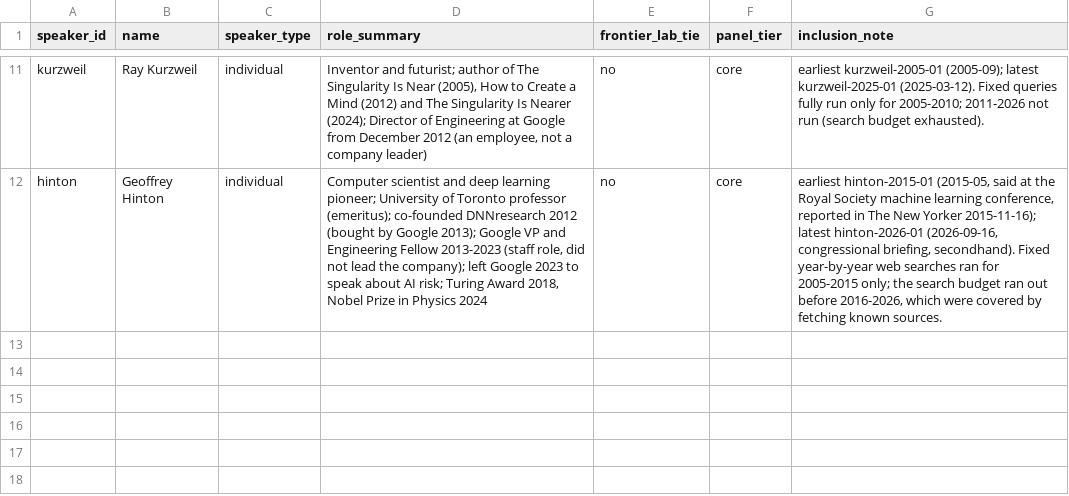
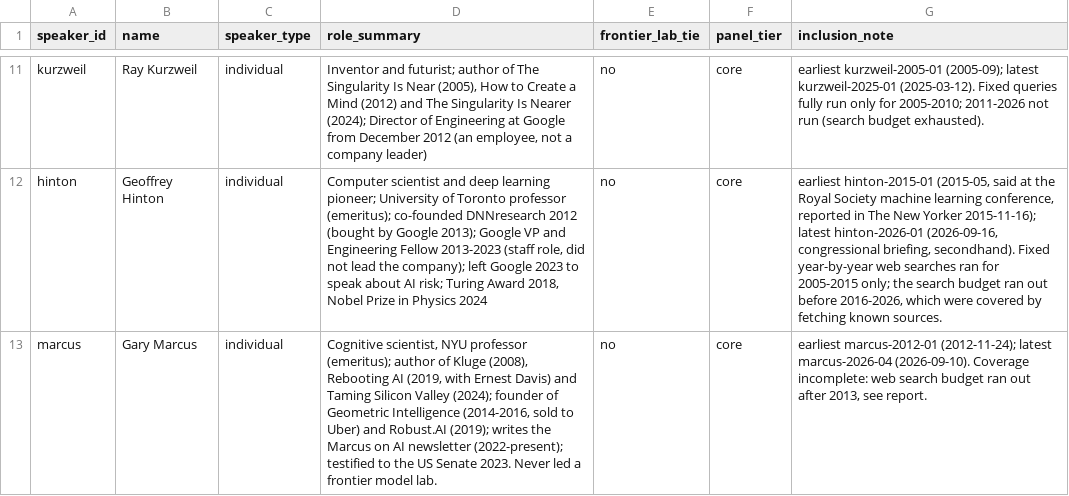
Before and after one commit to jfredson/agi-zeitgeist, a CSV file: data/speakers.csv, drawn as a sheet; only a part is shown, gaps mark what is left out; the diff names each change by its address in the sheet, - before the commit and + after, or states it on an @@ line.

```diff
--- a/data/speakers.csv
+++ b/data/speakers.csv
+row 13: marcus | Gary Marcus | individual | Cognitive scientist, NYU professor (emeritus); author of Kluge (2008), Rebooting AI (2019, with Ernest Davis) and Taming Silicon Valley (2024); founder of Geometric Intelligence (2014-2016, sold to Uber) and Robust.AI (2019); writes the Marcus on AI newsletter (2022-present); testified to the US Senate 2023. Never led a frontier model lab. | no | core | earliest marcus-2012-01 (2012-11-24); latest marcus-2026-04 (2026-09-10). Coverage incomplete: web search budget ran out after 2013, see report.
```
Also changed, not shown: 2 other files.
